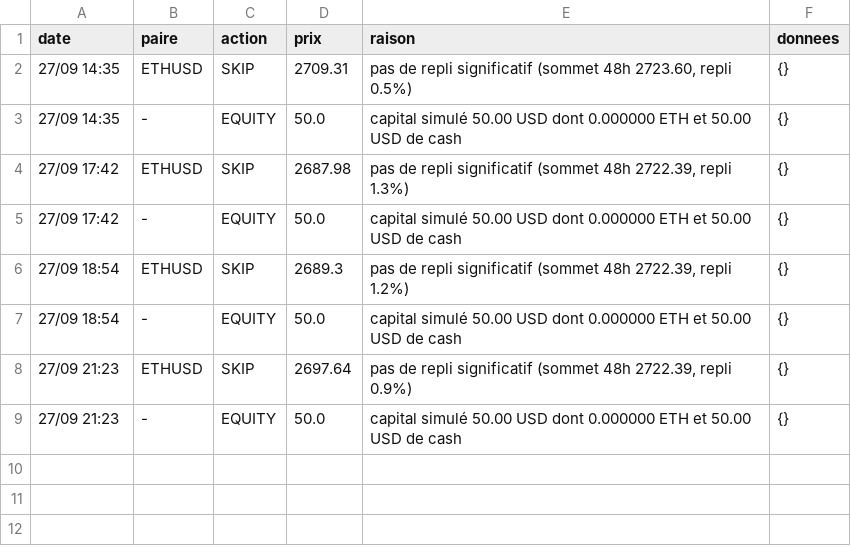
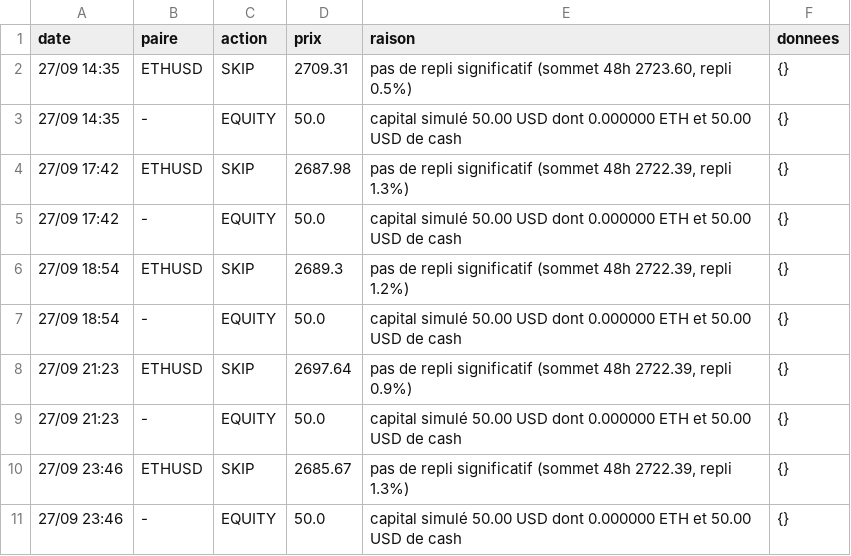
Before and after one commit to nftmooods/Public_App, a CSV file: KrakenPaperBot/data/decisions-accumulation.csv, drawn as a sheet; the diff names each change by its address in the sheet, - before the commit and + after, or states it on an @@ line.

```diff
--- a/KrakenPaperBot/data/decisions-accumulation.csv
+++ b/KrakenPaperBot/data/decisions-accumulation.csv
+row 10: 27/09 23:46 | ETHUSD | SKIP | 2685.67 | pas de repli significatif (sommet 48h 2722.39, repli 1.3%) | {}
+row 11: 27/09 23:46 | - | EQUITY | 50.0 | capital simulé 50.00 USD dont 0.000000 ETH et 50.00 USD de cash | {}
```
Also changed, not shown: KrakenPaperBot/data/decisions-agressif.csv, KrakenPaperBot/data/decisions-prudent.csv, 6 other files.
